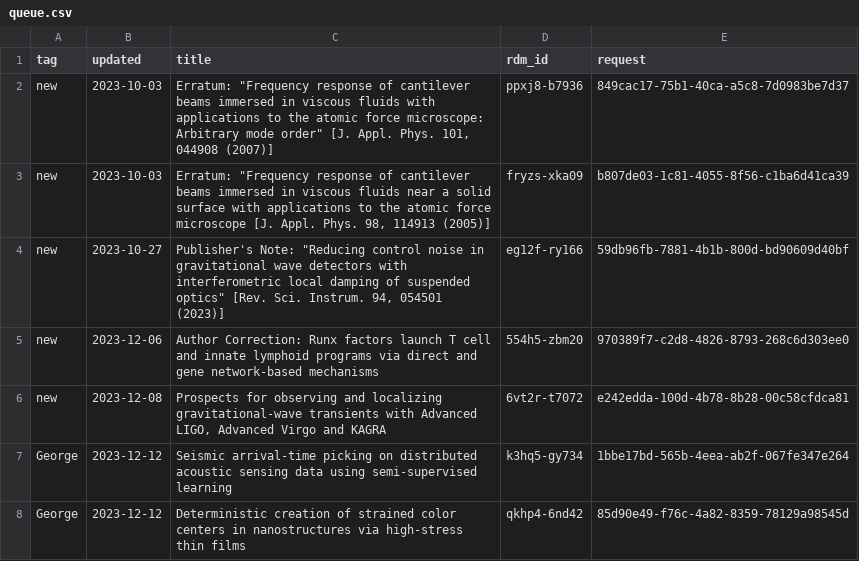
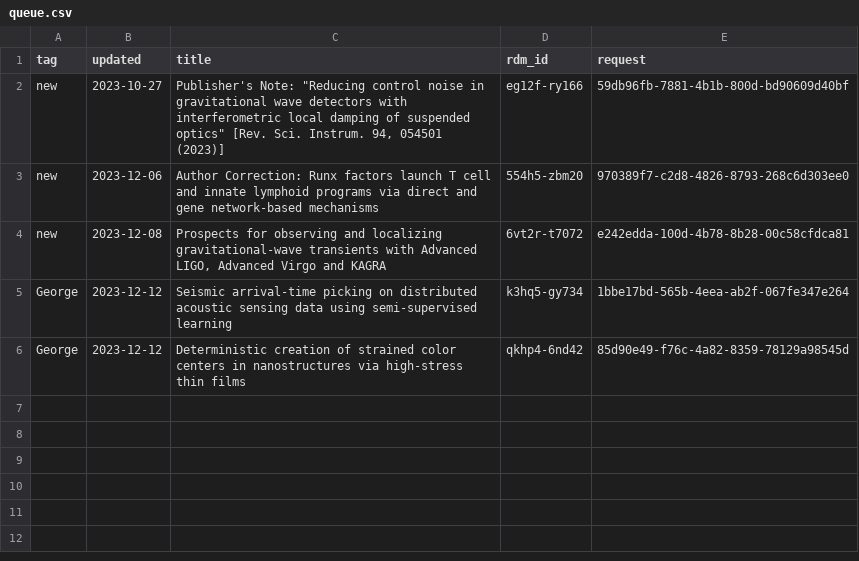
Before and after one commit to caltechlibrary/irdm-queue-portal, a CSV file: queue.csv, drawn as a sheet; the diff names each change by its address in the sheet, - before the commit and + after, or states it on an @@ line.

Commit message:
New data harvest

```diff
--- a/queue.csv
+++ b/queue.csv
-row 2: new | 2023-10-03 | Erratum: "Frequency response of cantilever beams immersed in viscous fluids with applications to the atomic force microscope: Arbitrary mode order" [J. Appl. Phys. 101, 044908 (2007)] | ppxj8-b7936 | 849cac17-75b1-40ca-a5c8-7d0983be7d37
-row 3: new | 2023-10-03 | Erratum: "Frequency response of cantilever beams immersed in viscous fluids near a solid surface with applications to the atomic force microscope [J. Appl. Phys. 98, 114913 (2005)] | fryzs-xka09 | b807de03-1c81-4055-8f56-c1ba6d41ca39
```
